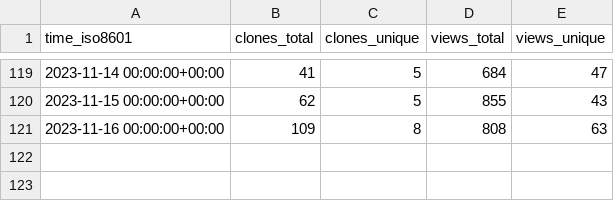
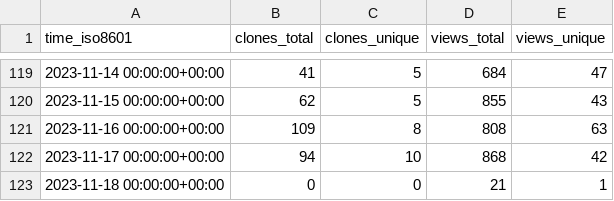
Before and after one commit to human-zoo-dan/superduperdb, a CSV file: SuperDuperDB/superduperdb/ghrs-data/views_clones_aggregate.csv, drawn as a sheet; only a part is shown, gaps mark what is left out.

```diff
--- a/SuperDuperDB/superduperdb/ghrs-data/views_clones_aggregate.csv
+++ b/SuperDuperDB/superduperdb/ghrs-data/views_clones_aggregate.csv
@@ -121 +121,3 @@ time_iso8601,clones_total,clones_unique,views_total,views_unique
 2023-11-16 00:00:00+00:00,109,8,808,63
+2023-11-17 00:00:00+00:00,94,10,868,42
+2023-11-18 00:00:00+00:00,0,0,21,1
```
Also changed, not shown: 1 other file.
